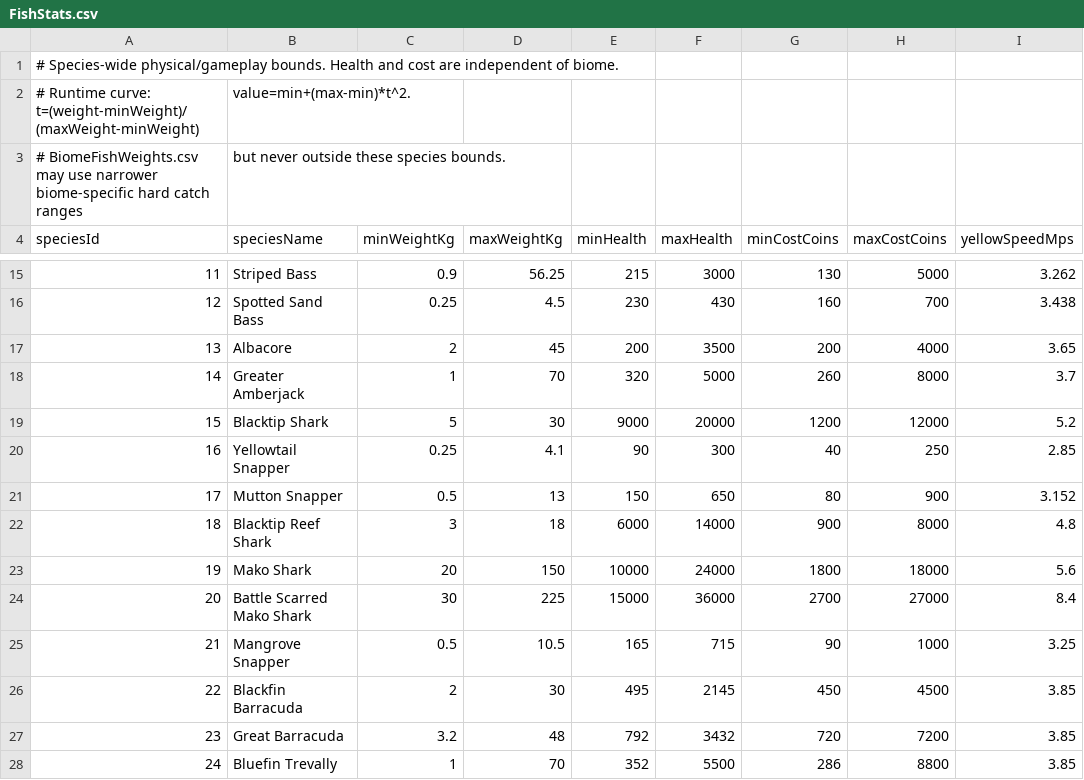
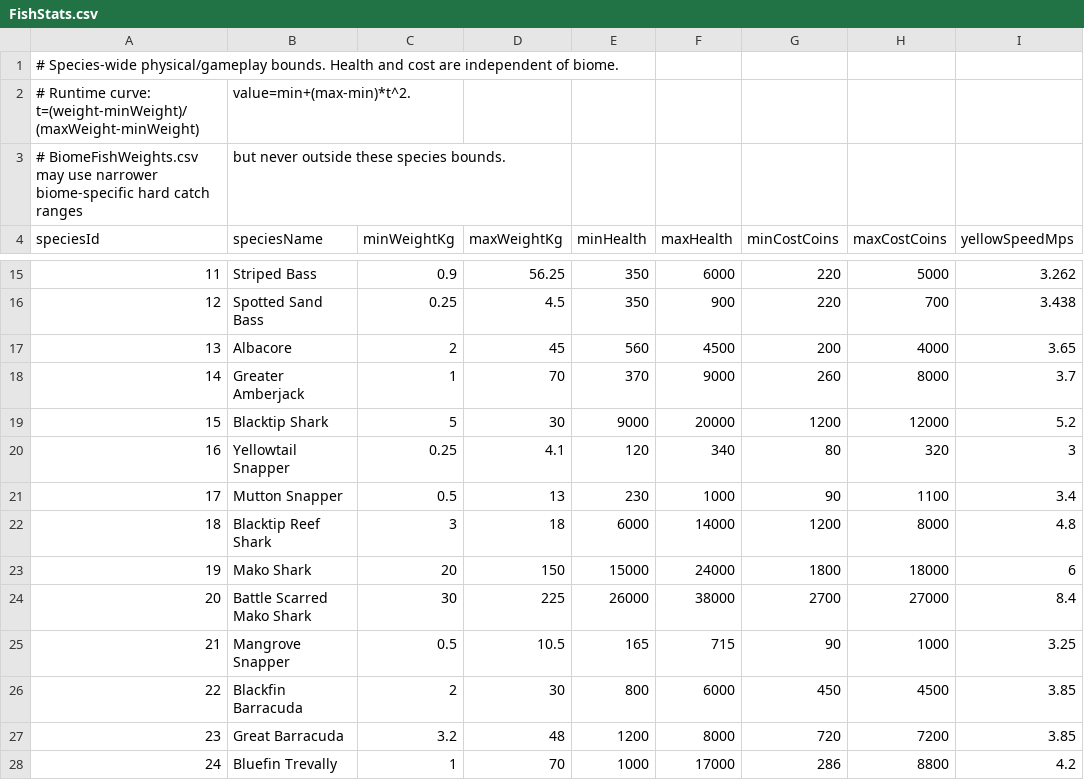
Before and after one commit to GalacticSlayer/3D-Android-Open-World, a CSV file: Assets/Resources/FishingTuning/FishStats.csv, drawn as a sheet; only a part is shown, gaps mark what is left out; the diff covers the shown part only.

Commit message:
Apply finalized fish HP, coin, size and swim speed balance

```diff
--- a/Assets/Resources/FishingTuning/FishStats.csv
+++ b/Assets/Resources/FishingTuning/FishStats.csv
@@ -15,14 +15,14 @@ speciesId,speciesName,minWeightKg,maxWeightKg,minHealth,maxHealth,minCostCoins,m
-11,Striped Bass,0.9,56.25,215,3000,130,5000,3.262
-12,Spotted Sand Bass,0.25,4.5,230,430,160,700,3.438
-13,Albacore,2,45,200,3500,200,4000,3.65
-14,Greater Amberjack,1,70,320,5000,260,8000,3.7
+11,Striped Bass,0.9,56.25,350,6000,220,5000,3.262
+12,Spotted Sand Bass,0.25,4.5,350,900,220,700,3.438
+13,Albacore,2,45,560,4500,200,4000,3.65
+14,Greater Amberjack,1,70,370,9000,260,8000,3.7
 15,Blacktip Shark,5,30,9000,20000,1200,12000,5.2
-16,Yellowtail Snapper,0.25,4.1,90,300,40,250,2.85
-17,Mutton Snapper,0.5,13,150,650,80,900,3.152
-18,Blacktip Reef Shark,3,18,6000,14000,900,8000,4.8
-19,Mako Shark,20,150,10000,24000,1800,18000,5.6
-20,Battle Scarred Mako Shark,30,225,15000,36000,2700,27000,8.4
+16,Yellowtail Snapper,0.25,4.1,120,340,80,320,3
+17,Mutton Snapper,0.5,13,230,1000,90,1100,3.4
+18,Blacktip Reef Shark,3,18,6000,14000,1200,8000,4.8
+19,Mako Shark,20,150,15000,24000,1800,18000,6
+20,Battle Scarred Mako Shark,30,225,26000,38000,2700,27000,8.4
 21,Mangrove Snapper,0.5,10.5,165,715,90,1000,3.25
-22,Blackfin Barracuda,2,30,495,2145,450,4500,3.85
-23,Great Barracuda,3.2,48,792,3432,720,7200,3.85
-24,Bluefin Trevally,1,70,352,5500,286,8800,3.85
+22,Blackfin Barracuda,2,30,800,6000,450,4500,3.85
+23,Great Barracuda,3.2,48,1200,8000,720,7200,3.85
+24,Bluefin Trevally,1,70,1000,17000,286,8800,4.2
```
Also changed, not shown: 130 edited cells elsewhere in this file.
